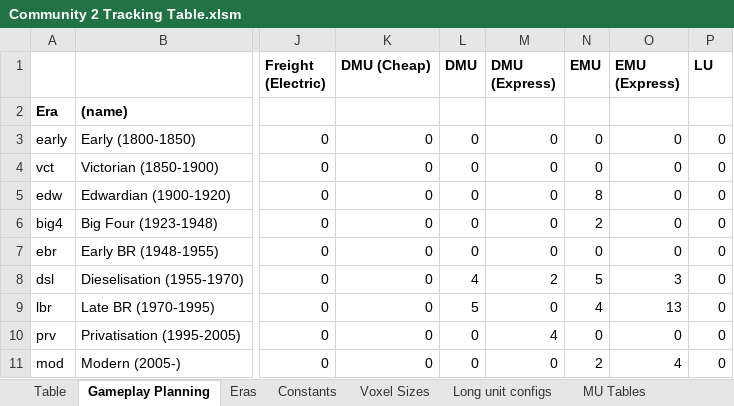
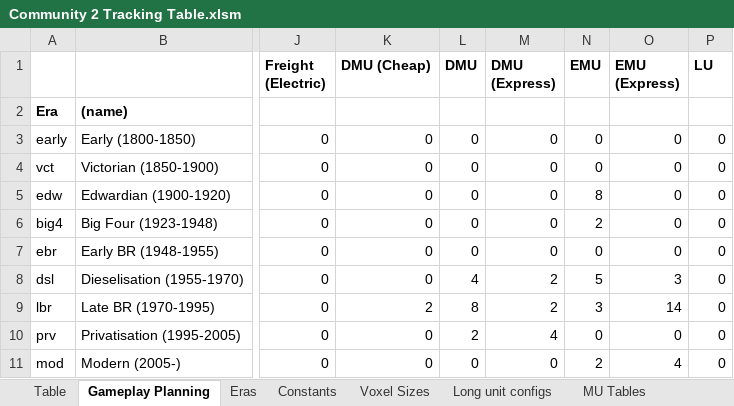
Before and after one commit to WolfieFox/wolfiewolfs_trains, an Excel workbook: Community 2 Tracking Table.xlsm, sheet Gameplay Planning, drawn as a sheet; only a part is shown, gaps mark what is left out; values as stored, in another font and other column widths than the file's, no borders; conditional formats not drawn; the diff names each change by its address in the sheet, - before the commit and + after, or states it on an @@ line.

```diff
--- a/Community 2 Tracking Table.xlsm (sheet Gameplay Planning)
+++ b/Community 2 Tracking Table.xlsm (sheet Gameplay Planning)
-K9 (DMU (Cheap)): 0
+K9 (DMU (Cheap)): 2
-L9 (DMU): 5
+L9 (DMU): 8
-M9 (DMU (Express)): 0
+M9 (DMU (Express)): 2
-N9 (EMU): 4
+N9 (EMU): 3
-O9 (EMU (Express)): 13
+O9 (EMU (Express)): 14
-L10 (DMU): 0
+L10 (DMU): 2
```
Also changed, not shown: sheet Table, sheet Roster, sheet MU Tables, formulas that keep their value, 3 other files.
